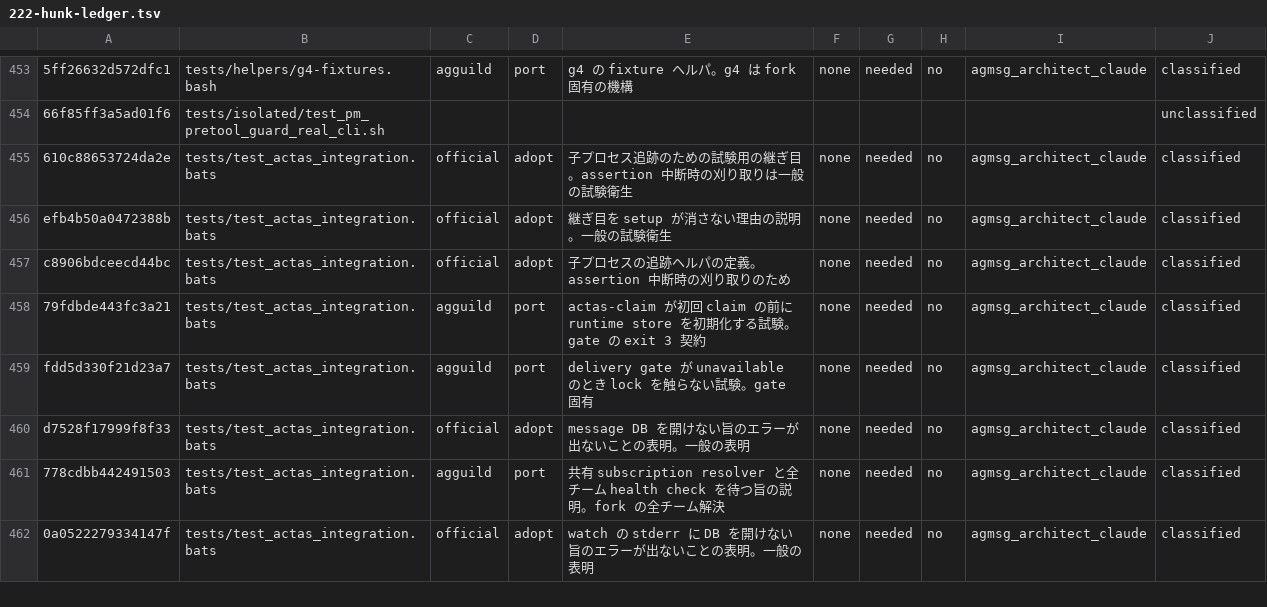
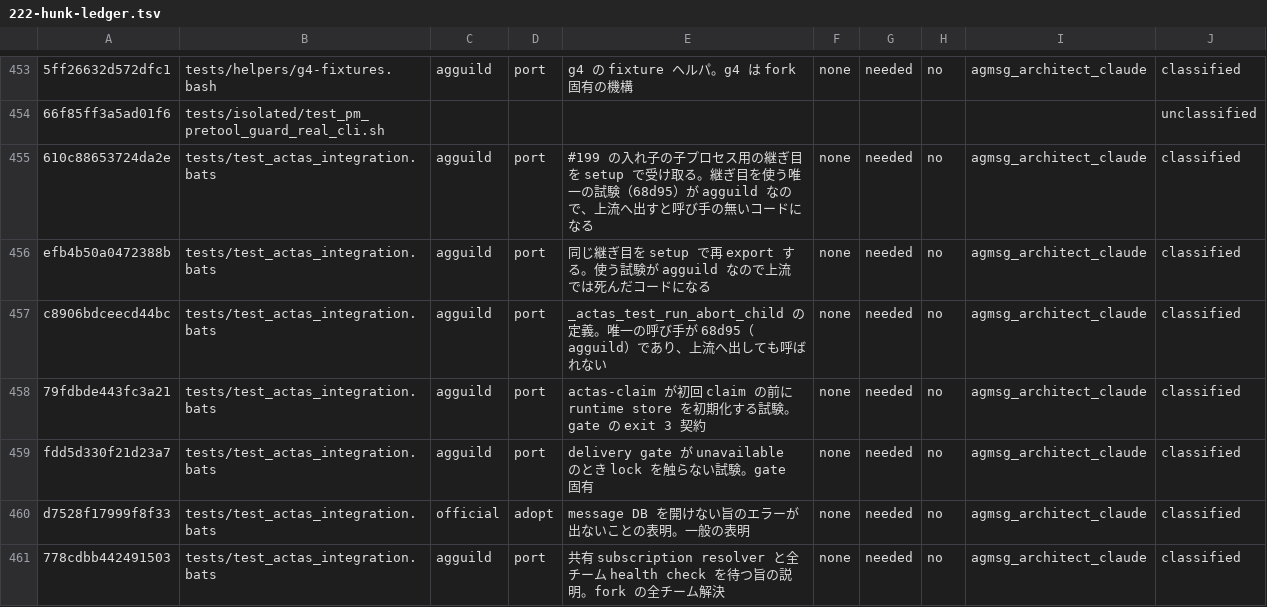
Before and after one commit to kappaseijin/agmsg, a TSV file: docs/migration/222-hunk-ledger.tsv, drawn as a sheet; only a part is shown, gaps mark what is left out; the shorter side is filled out with more unchanged rows; the diff names each change by its address in the sheet, - before the commit and + after, or states it on an @@ line.

```diff
--- a/docs/migration/222-hunk-ledger.tsv
+++ b/docs/migration/222-hunk-ledger.tsv
-C455:C457: official
+C455:C457: agguild
-D455:D457: adopt
+D455:D457: port
-E455: 子プロセス追跡のための試験用の継ぎ目。assertion 中断時の刈り取りは一般の試験衛生
+E455: #199 の入れ子の子プロセス用の継ぎ目を setup で受け取る。継ぎ目を使う唯一の試験（68d95）が agguild なので、上流へ出すと呼び手の無いコードになる
-E456: 継ぎ目を setup が消さない理由の説明。一般の試験衛生
+E456: 同じ継ぎ目を setup で再 export する。使う試験が agguild なので上流では死んだコードになる
-E457: 子プロセスの追跡ヘルパの定義。assertion 中断時の刈り取りのため
+E457: _actas_test_run_abort_child の定義。唯一の呼び手が 68d95（agguild）であり、上流へ出しても呼ばれない
```
